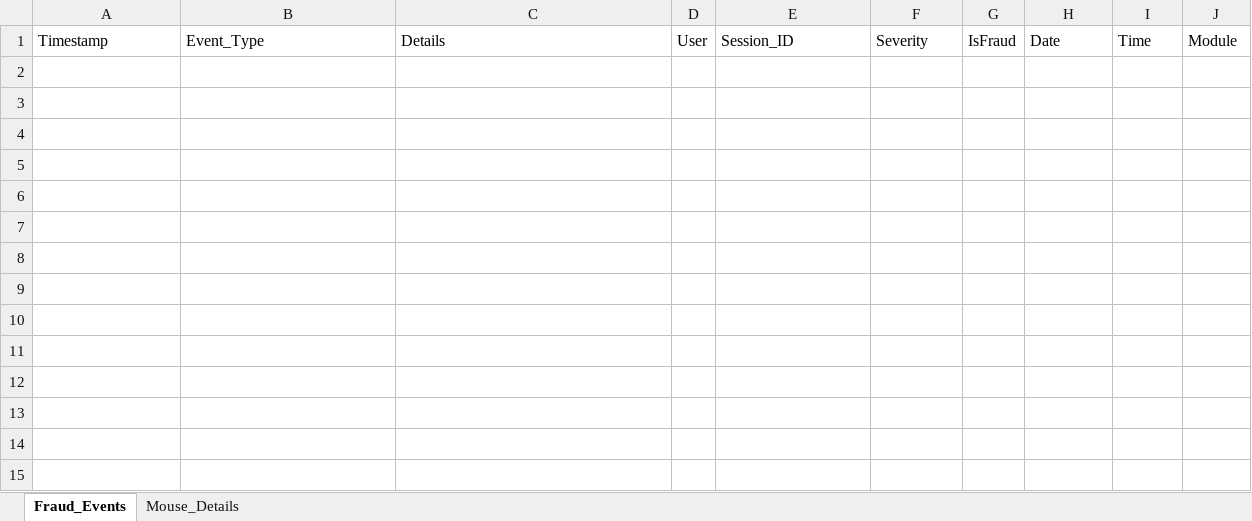
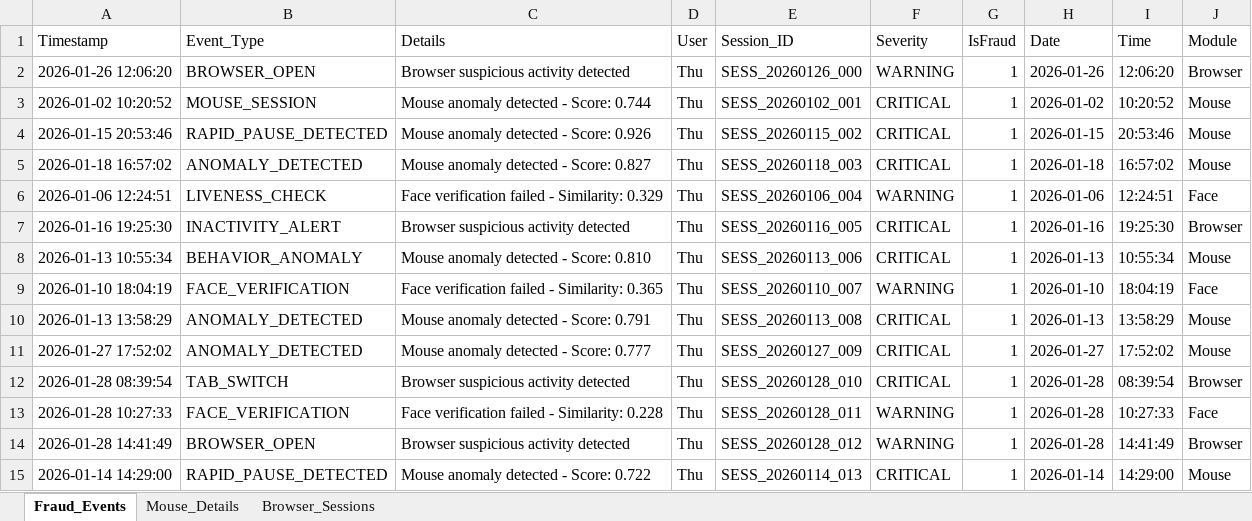
Before and after one commit to nhidqk24411-tech/IAP_SAP, an Excel workbook: Saved_file/Thu/2026_01/work_logs_Thu_2026_01.xlsx, sheet Fraud_Events, drawn as a sheet; values as stored, in another font and other column widths than the file's, no borders; the diff names each change by its address in the sheet, - before the commit and + after, or states it on an @@ line.

```diff
--- a/Saved_file/Thu/2026_01/work_logs_Thu_2026_01.xlsx (sheet Fraud_Events)
+++ b/Saved_file/Thu/2026_01/work_logs_Thu_2026_01.xlsx (sheet Fraud_Events)
+sheet tab: Browser_Sessions
+row 2: 2026-01-26 12:06:20 | BROWSER_OPEN | Browser suspicious activity detected | Thu | SESS_20260126_000 | WARNING | 1 | 2026-01-26 | 12:06:20 | Browser
+row 3: 2026-01-02 10:20:52 | MOUSE_SESSION | Mouse anomaly detected - Score: 0.744 | Thu | SESS_20260102_001 | CRITICAL | 1 | 2026-01-02 | 10:20:52 | Mouse
+row 4: 2026-01-15 20:53:46 | RAPID_PAUSE_DETECTED | Mouse anomaly detected - Score: 0.926 | Thu | SESS_20260115_002 | CRITICAL | 1 | 2026-01-15 | 20:53:46 | Mouse
+row 5: 2026-01-18 16:57:02 | ANOMALY_DETECTED | Mouse anomaly detected - Score: 0.827 | Thu | SESS_20260118_003 | CRITICAL | 1 | 2026-01-18 | 16:57:02 | Mouse
+row 6: 2026-01-06 12:24:51 | LIVENESS_CHECK | Face verification failed - Similarity: 0.329 | Thu | SESS_20260106_004 | WARNING | 1 | 2026-01-06 | 12:24:51 | Face
+row 7: 2026-01-16 19:25:30 | INACTIVITY_ALERT | Browser suspicious activity detected | Thu | SESS_20260116_005 | CRITICAL | 1 | 2026-01-16 | 19:25:30 | Browser
+row 8: 2026-01-13 10:55:34 | BEHAVIOR_ANOMALY | Mouse anomaly detected - Score: 0.810 | Thu | SESS_20260113_006 | CRITICAL | 1 | 2026-01-13 | 10:55:34 | Mouse
+row 9: 2026-01-10 18:04:19 | FACE_VERIFICATION | Face verification failed - Similarity: 0.365 | Thu | SESS_20260110_007 | WARNING | 1 | 2026-01-10 | 18:04:19 | Face
+row 10: 2026-01-13 13:58:29 | ANOMALY_DETECTED | Mouse anomaly detected - Score: 0.791 | Thu | SESS_20260113_008 | CRITICAL | 1 | 2026-01-13 | 13:58:29 | Mouse
+row 11: 2026-01-27 17:52:02 | ANOMALY_DETECTED | Mouse anomaly detected - Score: 0.777 | Thu | SESS_20260127_009 | CRITICAL | 1 | 2026-01-27 | 17:52:02 | Mouse
+row 12: 2026-01-28 08:39:54 | TAB_SWITCH | Browser suspicious activity detected | Thu | SESS_20260128_010 | CRITICAL | 1 | 2026-01-28 | 08:39:54 | Browser
+row 13: 2026-01-28 10:27:33 | FACE_VERIFICATION | Face verification failed - Similarity: 0.228 | Thu | SESS_20260128_011 | WARNING | 1 | 2026-01-28 | 10:27:33 | Face
+row 14: 2026-01-28 14:41:49 | BROWSER_OPEN | Browser suspicious activity detected | Thu | SESS_20260128_012 | WARNING | 1 | 2026-01-28 | 14:41:49 | Browser
+row 15: 2026-01-14 14:29:00 | RAPID_PAUSE_DETECTED | Mouse anomaly detected - Score: 0.722 | Thu | SESS_20260114_013 | CRITICAL | 1 | 2026-01-14 | 14:29:00 | Mouse
```
Also changed, not shown: sheet Mouse_Details, Saved_file/Giang/2026_01/sap_data.xlsx, Saved_file/Giang/2026_01/work_logs_Giang_2026_01.xlsx, 16 other files.
